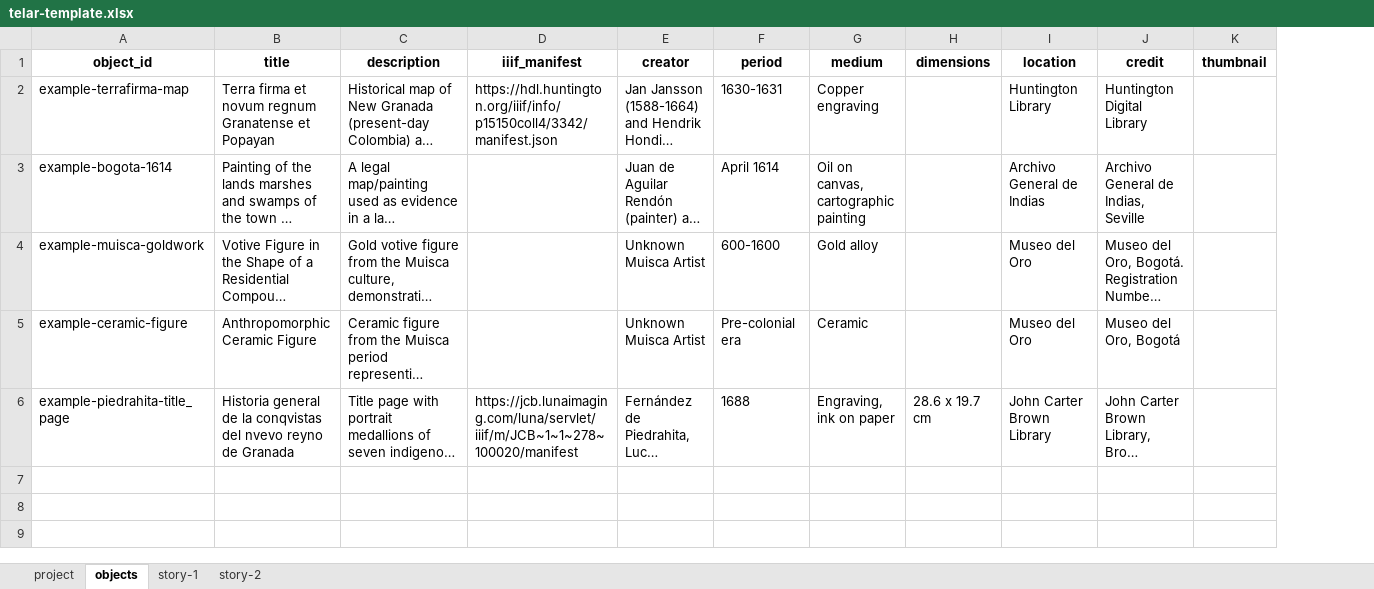
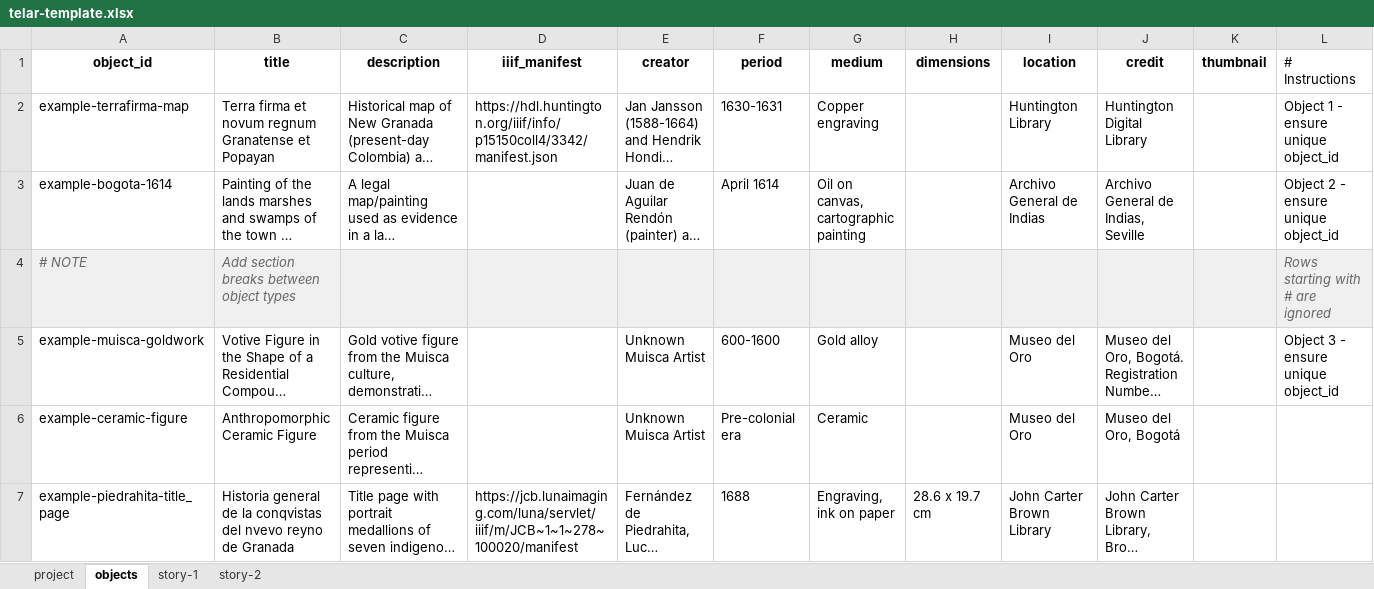
Before and after one commit to UCSB-AMPLab/telar, an Excel workbook: docs/google_sheets_integration/telar-template.xlsx, sheet objects, drawn as a sheet; long unchanged cells end in …; values as stored, in another font and other column widths than the file's, no borders; addresses are those after the commit; the diff names each change by its address in the sheet, - before the commit and + after, or states it on an @@ line.

Commit message:
Add instruction rows and columns feature
- Filter rows starting with # during CSV processing
- Filter columns with names starting with # during JSON conversion
- Update Excel template with # Instructions column and example rows
- Document feature in Google Sheets guide and CHANGELOG

```diff
--- a/docs/google_sheets_integration/telar-template.xlsx (sheet objects)
+++ b/docs/google_sheets_integration/telar-template.xlsx (sheet objects)
+column L (# Instructions), rows 2-3: Object 1 - ensure unique object_id | Object 2 - ensure unique object_id; row 5: Object 3 - ensure unique object_id
+row 4: # NOTE | Add section breaks between object types |  |  |  |  |  |  |  |  |  | Rows starting with # are ignored
```
Also changed, not shown: sheet project, sheet story-1, sheet story-2, 3 other files.
